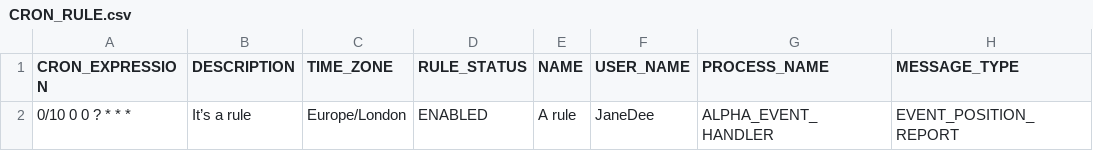
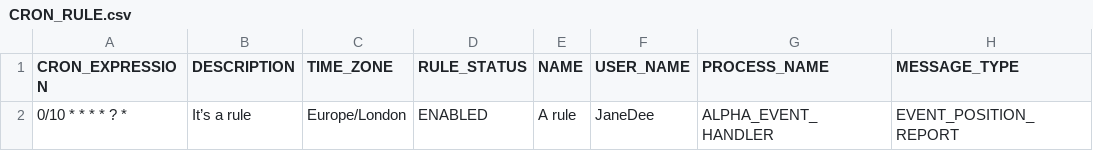
Before and after one commit to genesiscommunitysuccess/devtraining-alpha, a CSV file: server/jvm/alpha-site-specific/src/main/resources/data/CRON_RULE.csv, drawn as a sheet.

Commit message:
Fixing CRON_RULE expression

```diff
--- a/server/jvm/alpha-site-specific/src/main/resources/data/CRON_RULE.csv
+++ b/server/jvm/alpha-site-specific/src/main/resources/data/CRON_RULE.csv
@@ -1,2 +1,2 @@
 CRON_EXPRESSION,DESCRIPTION,TIME_ZONE,RULE_STATUS,NAME,USER_NAME,PROCESS_NAME,MESSAGE_TYPE
-"0/10 0 0 ? * * *","It’s a rule","Europe/London","ENABLED","A rule","JaneDee","ALPHA_EVENT_HANDLER","EVENT_POSITION_REPORT"
+"0/10 * * * * ? *","It’s a rule","Europe/London","ENABLED","A rule","JaneDee","ALPHA_EVENT_HANDLER","EVENT_POSITION_REPORT"
```
